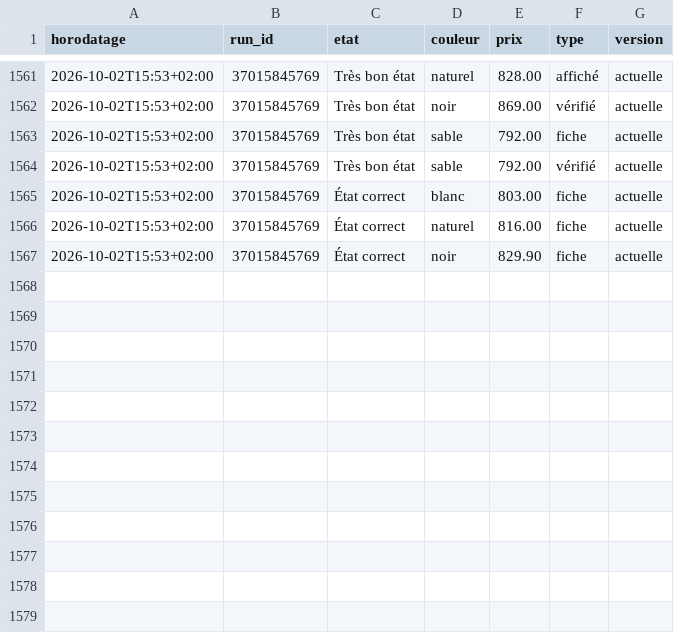
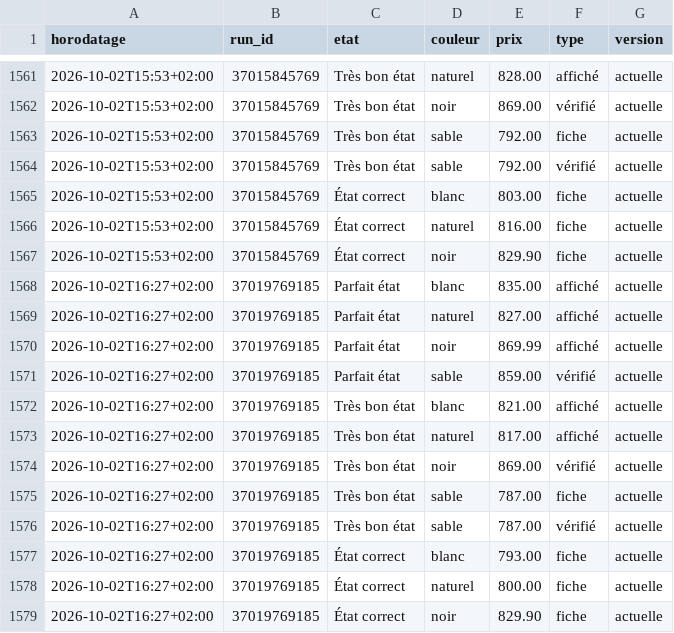
Before and after one commit to al37hajj/veille-backmarket, a CSV file: historique.csv, drawn as a sheet; only a part is shown, gaps mark what is left out; the diff names each change by its address in the sheet, - before the commit and + after, or states it on an @@ line.

```diff
--- a/historique.csv
+++ b/historique.csv
+row 1568: 2026-10-02T16:27+02:00 | 37019769185 | Parfait état | blanc | 835.00 | affiché | actuelle
+row 1569: 2026-10-02T16:27+02:00 | 37019769185 | Parfait état | naturel | 827.00 | affiché | actuelle
+row 1570: 2026-10-02T16:27+02:00 | 37019769185 | Parfait état | noir | 869.99 | affiché | actuelle
+row 1571: 2026-10-02T16:27+02:00 | 37019769185 | Parfait état | sable | 859.00 | vérifié | actuelle
+row 1572: 2026-10-02T16:27+02:00 | 37019769185 | Très bon état | blanc | 821.00 | affiché | actuelle
+row 1573: 2026-10-02T16:27+02:00 | 37019769185 | Très bon état | naturel | 817.00 | affiché | actuelle
+row 1574: 2026-10-02T16:27+02:00 | 37019769185 | Très bon état | noir | 869.00 | vérifié | actuelle
+row 1575: 2026-10-02T16:27+02:00 | 37019769185 | Très bon état | sable | 787.00 | fiche | actuelle
+row 1576: 2026-10-02T16:27+02:00 | 37019769185 | Très bon état | sable | 787.00 | vérifié | actuelle
+row 1577: 2026-10-02T16:27+02:00 | 37019769185 | État correct | blanc | 793.00 | fiche | actuelle
+row 1578: 2026-10-02T16:27+02:00 | 37019769185 | État correct | naturel | 800.00 | fiche | actuelle
+row 1579: 2026-10-02T16:27+02:00 | 37019769185 | État correct | noir | 829.90 | fiche | actuelle
```
